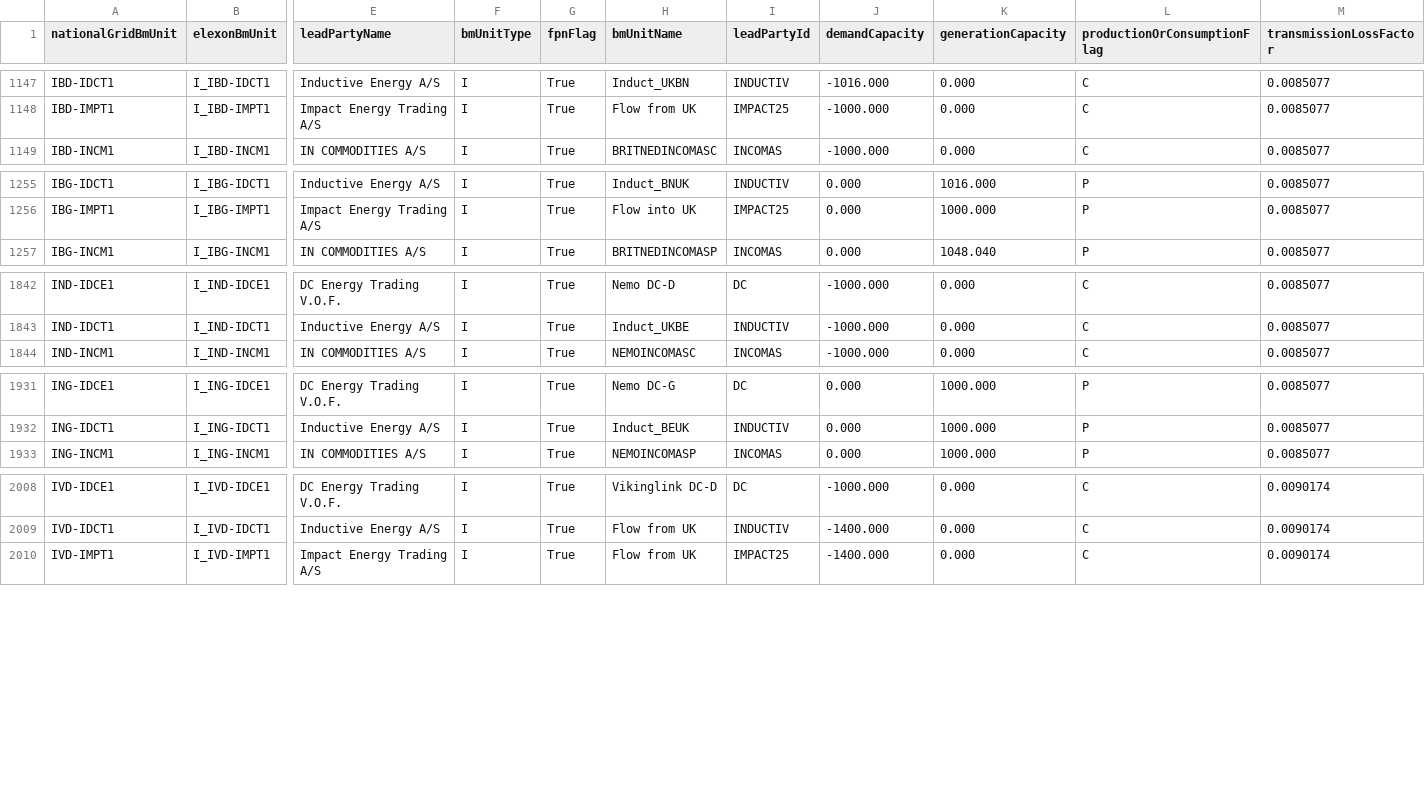
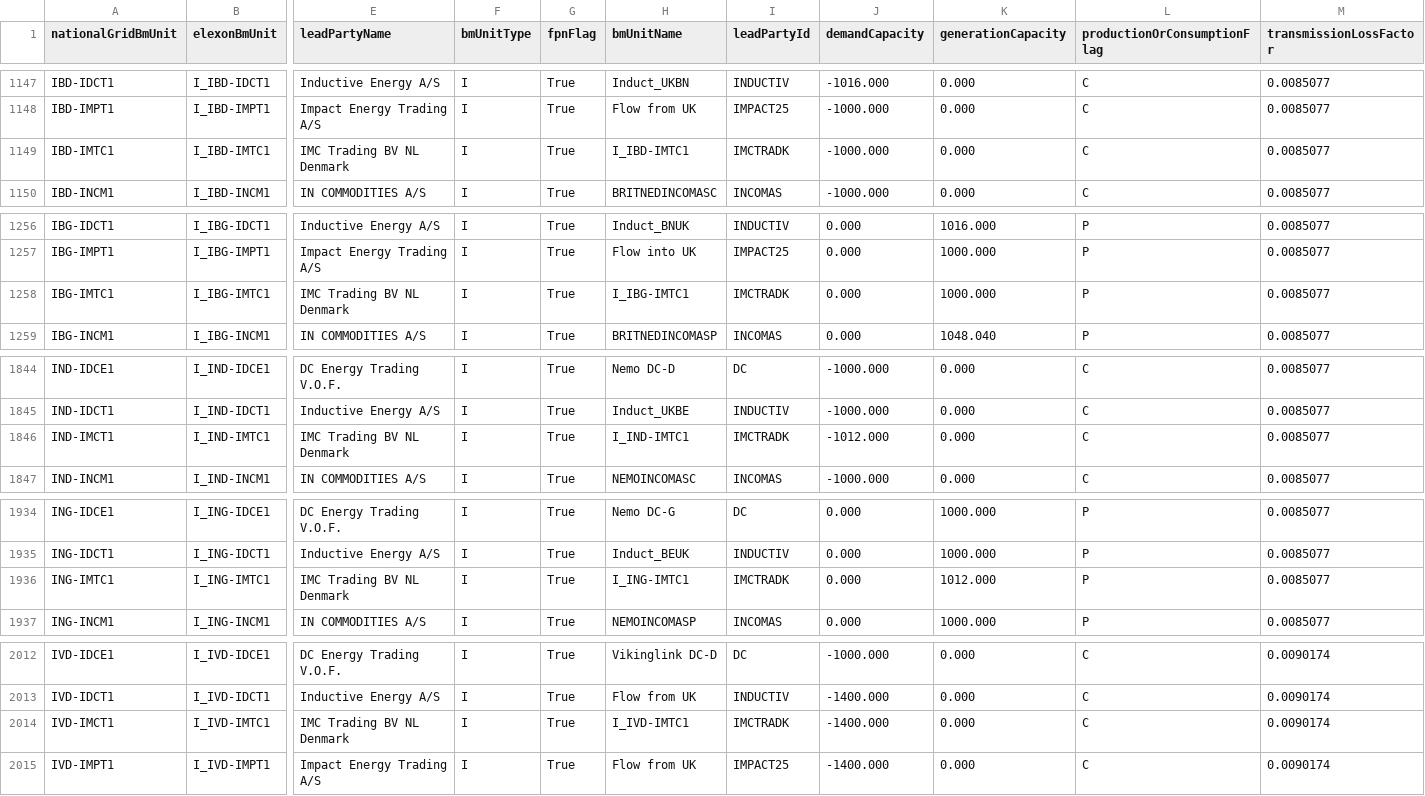
Before and after one commit to e-zaline/power-plant-explorer, a CSV file: data/unit list/elexon/ElexonUnits.csv, drawn as a sheet; only a part is shown, gaps mark what is left out; rows hold the shown columns only; the diff covers the shown part only; the diff names each change by its address in the sheet, - before the commit and + after, or states it on an @@ line.

```diff
--- a/data/unit list/elexon/ElexonUnits.csv
+++ b/data/unit list/elexon/ElexonUnits.csv
+row 1149: IBD-IMTC1 | I_IBD-IMTC1 | IMC Trading BV NL Denmark | I | True | I_IBD-IMTC1 | IMCTRADK | -1000.000 | 0.000 | C | 0.0085077
+row 1258: IBG-IMTC1 | I_IBG-IMTC1 | IMC Trading BV NL Denmark | I | True | I_IBG-IMTC1 | IMCTRADK | 0.000 | 1000.000 | P | 0.0085077
+row 1846: IND-IMCT1 | I_IND-IMTC1 | IMC Trading BV NL Denmark | I | True | I_IND-IMTC1 | IMCTRADK | -1012.000 | 0.000 | C | 0.0085077
+row 1936: ING-IMTC1 | I_ING-IMTC1 | IMC Trading BV NL Denmark | I | True | I_ING-IMTC1 | IMCTRADK | 0.000 | 1012.000 | P | 0.0085077
+row 2014: IVD-IMCT1 | I_IVD-IMTC1 | IMC Trading BV NL Denmark | I | True | I_IVD-IMTC1 | IMCTRADK | -1400.000 | 0.000 | C | 0.0090174
```
Also changed, not shown: 1 added row elsewhere in this file, 3 other files.
